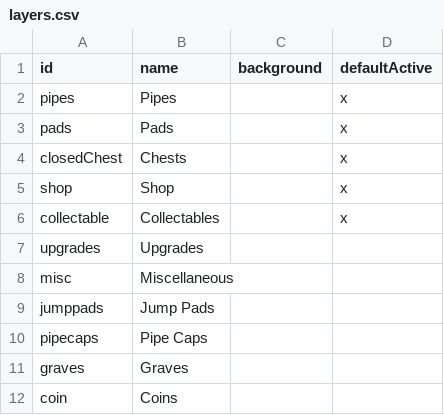
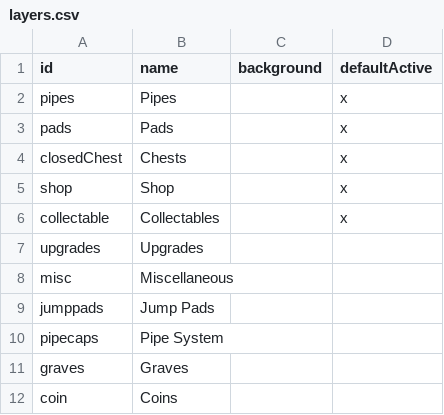
Before and after one commit to joric/supraland, a CSV file: data/layers.csv, drawn as a sheet.

```diff
--- a/data/layers.csv
+++ b/data/layers.csv
@@ -9,3 +9,3 @@ misc,Miscellaneous,,
 jumppads,Jump Pads,,
-pipecaps,Pipe Caps,,
+pipecaps,Pipe System,,
 graves,Graves,,
```
Also changed, not shown: 3 other files.
